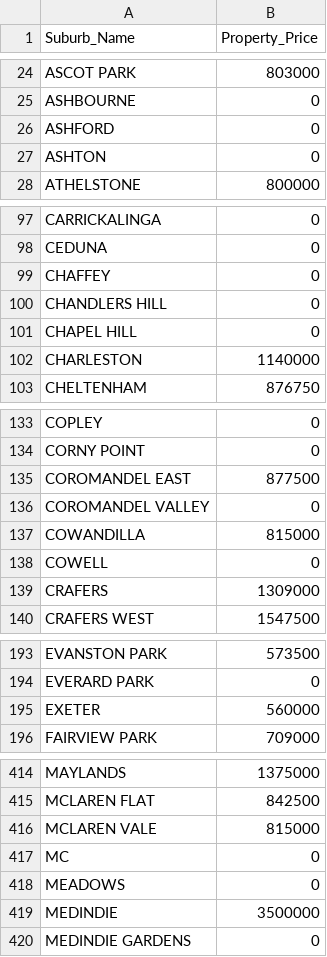
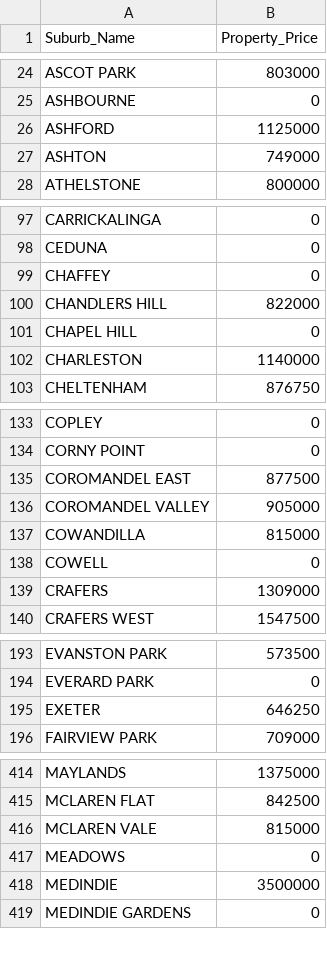
Before and after one commit to arkansang/Geo-Data, a CSV file: data_saAvgPropertyPrices.csv, drawn as a sheet; only a part is shown, gaps mark what is left out; the diff covers the shown part only.

Commit message:
Update data_saAvgPropertyPrices.csv

```diff
--- a/data_saAvgPropertyPrices.csv
+++ b/data_saAvgPropertyPrices.csv
@@ -25,4 +25,4 @@ ASCOT PARK,803000
 ASHBOURNE,0
-ASHFORD,0
-ASHTON,0
+ASHFORD,1125000
+ASHTON,749000
 ATHELSTONE,800000
@@ -99,3 +99,3 @@ CEDUNA,0
 CHAFFEY,0
-CHANDLERS HILL,0
+CHANDLERS HILL,822000
 CHAPEL HILL,0
@@ -135,3 +135,3 @@ CORNY POINT,0
 COROMANDEL EAST,877500
-COROMANDEL VALLEY,0
+COROMANDEL VALLEY,905000
 COWANDILLA,815000
@@ -194,3 +194,3 @@ EVANSTON PARK,573500
 EVERARD PARK,0
-EXETER,560000
+EXETER,646250
 FAIRVIEW PARK,709000
@@ -416,3 +416,2 @@ MCLAREN FLAT,842500
 MCLAREN VALE,815000
-MC,0
 MEADOWS,0
```
Also changed, not shown: 3 edited cells elsewhere in this file.
